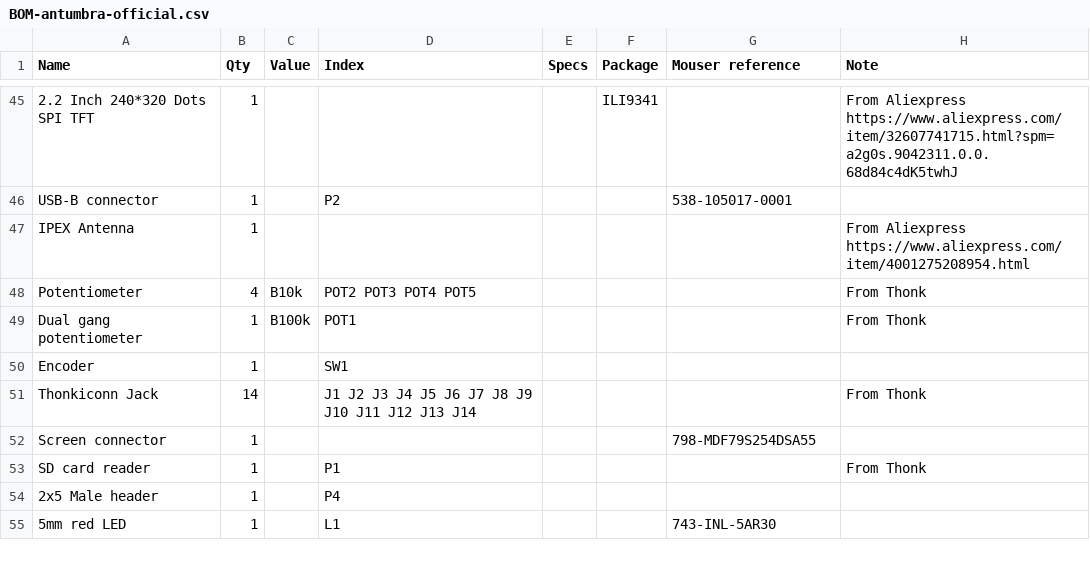
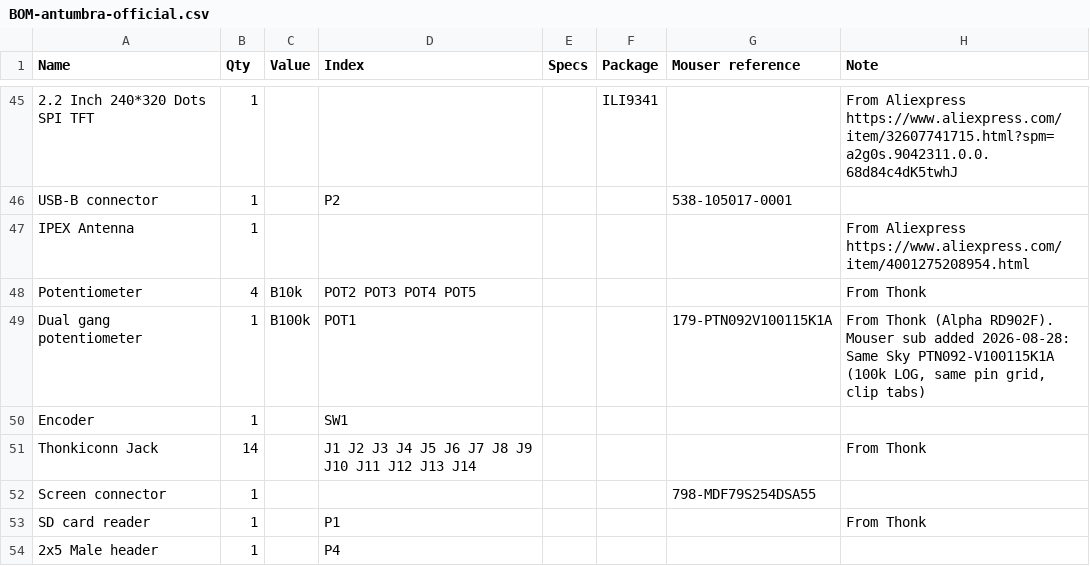
Before and after one commit to tungusk/strampler-build-pack, a CSV file: bom/BOM-antumbra-official.csv, drawn as a sheet; only a part is shown, gaps mark what is left out; the shorter side is filled out with more unchanged rows.

```diff
--- a/bom/BOM-antumbra-official.csv
+++ b/bom/BOM-antumbra-official.csv
@@ -48,3 +48,3 @@ IPEX Antenna,1,,,,,,From Aliexpress https://www.aliexpress.com/item/400127520895
 Potentiometer,4,B10k,POT2 POT3 POT4 POT5,,,,From Thonk
-Dual gang potentiometer,1,B100k,POT1,,,,From Thonk
+Dual gang potentiometer,1,B100k,POT1,,,179-PTN092V100115K1A,"From Thonk (Alpha RD902F). Mouser sub added 2026-08-28: Same Sky PTN092-V100115K1A (100k LOG, same pin grid, clip tabs)"
 Encoder,1,,SW1,,,,
```
Also changed, not shown: bom/mouser-bom-ONE-KIT.csv, bom/parts-NOT-from-mouser.csv, 2 other files.
